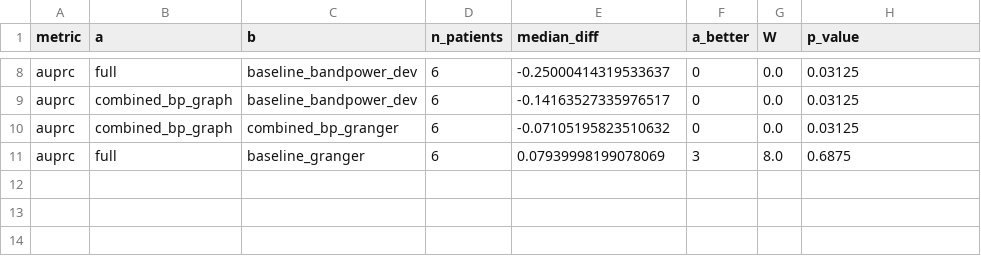
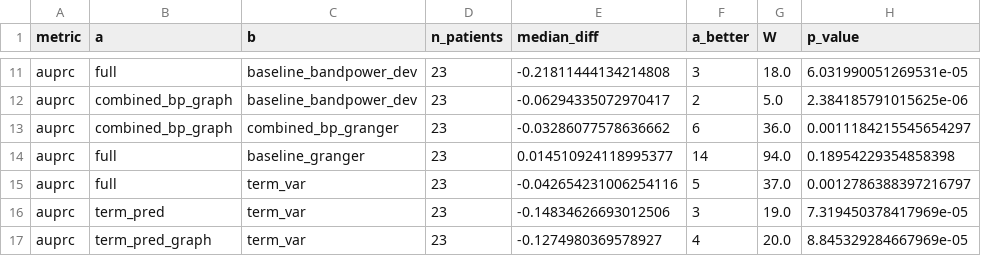
Before and after one commit to Lawl1et-1/neurotrace, a CSV file: results/chbmit/wilcoxon.csv, drawn as a sheet; only a part is shown, gaps mark what is left out; addresses are those after the commit; the diff covers the shown part only; the diff names each change by its address in the sheet, - before the commit and + after, or states it on an @@ line.

Commit message:
CHB-MIT results on all 23 patients (LOSO)
Final leave-one-patient-out run over every CHB-MIT patient: summary,
per-patient table, paired Wilcoxon tests, matched false-alarm
sensitivity, combined detectors and the score-term ablation.

The site text now reads every CHB-MIT number from the results files
and states how much detection comes from the VAR forecast term versus
the GNN + Transformer prediction error. README and paper outline are
regenerated from the CSVs; the explorer shows the first held-out
patient (chb19). The downloader defaults to all patients.

```diff
--- a/results/chbmit/wilcoxon.csv
+++ b/results/chbmit/wilcoxon.csv
-D11:D14 (n_patients): 6
+D11:D14 (n_patients): 23
-E11 (median_diff): -0.25000414319533637
+E11 (median_diff): -0.21811444134214808
-F11 (a_better): 0
+F11 (a_better): 3
-G11 (W): 0.0
+G11 (W): 18.0
-H11 (p_value): 0.03125
+H11 (p_value): 6.031990051269531e-05
-E12 (median_diff): -0.14163527335976517
+E12 (median_diff): -0.06294335072970417
-F12 (a_better): 0
+F12 (a_better): 2
-G12 (W): 0.0
+G12 (W): 5.0
-H12 (p_value): 0.03125
+H12 (p_value): 2.384185791015625e-06
-E13 (median_diff): -0.07105195823510632
+E13 (median_diff): -0.03286077578636662
-F13 (a_better): 0
+F13 (a_better): 6
-G13 (W): 0.0
+G13 (W): 36.0
-H13 (p_value): 0.03125
+H13 (p_value): 0.0011184215545654297
-E14 (median_diff): 0.07939998199078069
+E14 (median_diff): 0.014510924118995377
-F14 (a_better): 3
+F14 (a_better): 14
-G14 (W): 8.0
+G14 (W): 94.0
-H14 (p_value): 0.6875
+H14 (p_value): 0.18954229354858398
+row 15: auprc | full | term_var | 23 | -0.042654231006254116 | 5 | 37.0 | 0.0012786388397216797
+row 16: auprc | term_pred | term_var | 23 | -0.14834626693012506 | 3 | 19.0 | 7.319450378417969e-05
+row 17: auprc | term_pred_graph | term_var | 23 | -0.1274980369578927 | 4 | 20.0 | 8.845329284667969e-05
```
Also changed, not shown: 3 added rows and 30 edited cells elsewhere in this file, results/chbmit/alarm_overlap.csv, results/chbmit/matched_fa.csv, 25 other files.
